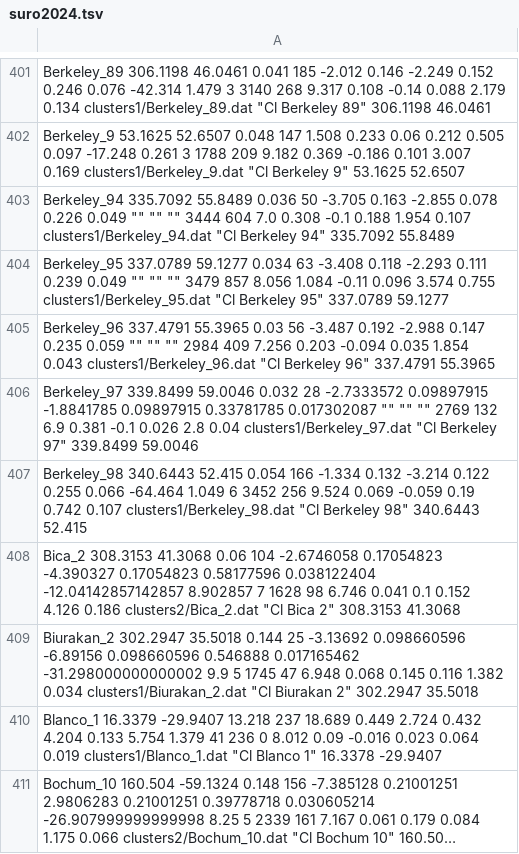
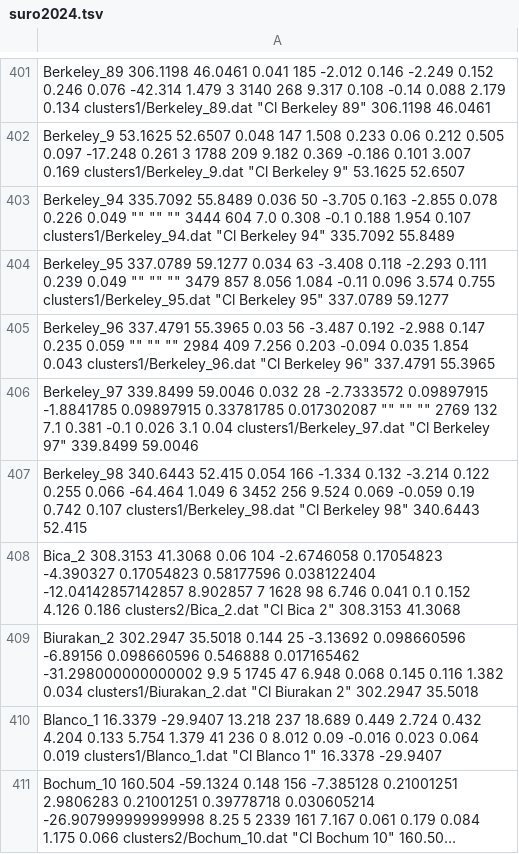
Before and after one commit to surodeep26/Runaway-Stars, a TSV file: suro2024.tsv, drawn as a sheet; only a part is shown, gaps mark what is left out; long unchanged cells end in ….

```diff
--- a/suro2024.tsv
+++ b/suro2024.tsv
@@ -405,3 +405,3 @@ Berkeley_95 337.0789 59.1277 0.034 63 -3.408 0.118 -2.293 0.111 0.239 0.049 "" "
 Berkeley_96 337.4791 55.3965 0.03 56 -3.487 0.192 -2.988 0.147 0.235 0.059 "" "" "" 2984 409 7.256 0.203 -0.094 0.035 1.854 0.043 clusters1/Berkeley_96.dat "Cl Berkeley 96" 337.4791 55.3965
-Berkeley_97 339.8499 59.0046 0.032 28 -2.7333572 0.09897915 -1.8841785 0.09897915 0.33781785 0.017302087 "" "" "" 2769 132 6.9 0.381 -0.1 0.026 2.8 0.04 clusters1/Berkeley_97.dat "Cl Berkeley 97" 339.8499 59.0046
+Berkeley_97 339.8499 59.0046 0.032 28 -2.7333572 0.09897915 -1.8841785 0.09897915 0.33781785 0.017302087 "" "" "" 2769 132 7.1 0.381 -0.1 0.026 3.1 0.04 clusters1/Berkeley_97.dat "Cl Berkeley 97" 339.8499 59.0046
 Berkeley_98 340.6443 52.415 0.054 166 -1.334 0.132 -3.214 0.122 0.255 0.066 -64.464 1.049 6 3452 256 9.524 0.069 -0.059 0.19 0.742 0.107 clusters1/Berkeley_98.dat "Cl Berkeley 98" 340.6443 52.415
```
Also changed, not shown: 20 other files.
